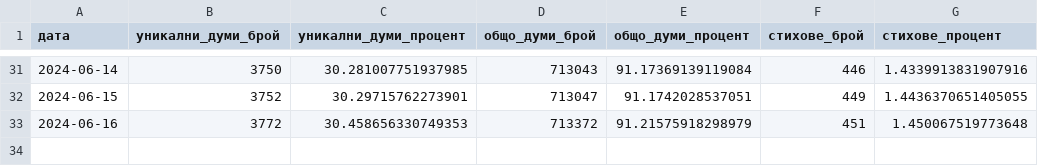
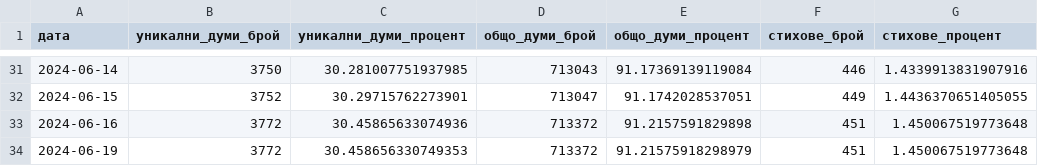
Before and after one commit to TraxData313/KJV-BG-translation, a CSV file: logs/translated_progress.csv, drawn as a sheet; only a part is shown, gaps mark what is left out.

```diff
--- a/logs/translated_progress.csv
+++ b/logs/translated_progress.csv
@@ -32,2 +32,3 @@
 2024-06-15,3752,30.29715762273901,713047,91.1742028537051,449,1.4436370651405055
-2024-06-16,3772,30.458656330749353,713372,91.21575918298979,451,1.450067519773648
+2024-06-16,3772,30.45865633074936,713372,91.2157591829898,451,1.450067519773648
+2024-06-19,3772,30.458656330749353,713372,91.21575918298979,451,1.450067519773648
```
Also changed, not shown: 7 other files.
